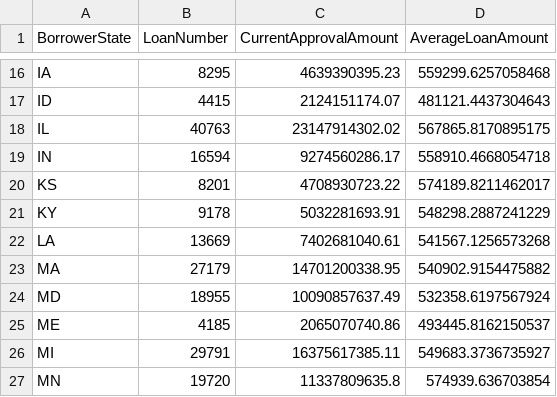
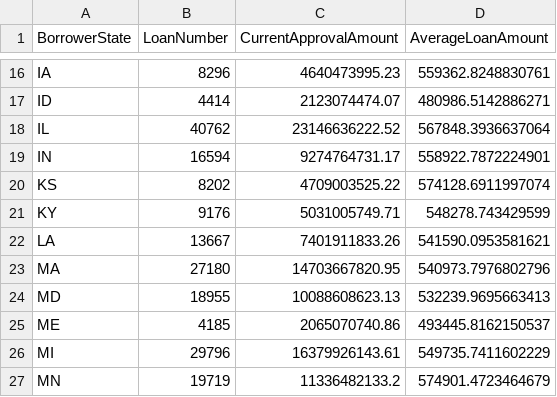
Before and after one commit to cspence001/mapdata_finalization_notebooks, a CSV file: review/dataviews/figs/state_approval_df.csv, drawn as a sheet; only a part is shown, gaps mark what is left out; the diff covers the shown part only; the diff names each change by its address in the sheet, - before the commit and + after, or states it on an @@ line.

```diff
--- a/review/dataviews/figs/state_approval_df.csv
+++ b/review/dataviews/figs/state_approval_df.csv
-B16 (LoanNumber): 8295
+B16 (LoanNumber): 8296
-C16 (CurrentApprovalAmount): 4639390395.23
+C16 (CurrentApprovalAmount): 4640473995.23
-D16 (AverageLoanAmount): 559299.6257058468
+D16 (AverageLoanAmount): 559362.8248830761
-B17 (LoanNumber): 4415
+B17 (LoanNumber): 4414
-C17 (CurrentApprovalAmount): 2124151174.07
+C17 (CurrentApprovalAmount): 2123074474.07
-D17 (AverageLoanAmount): 481121.4437304643
+D17 (AverageLoanAmount): 480986.5142886271
-B18 (LoanNumber): 40763
+B18 (LoanNumber): 40762
-C18 (CurrentApprovalAmount): 23147914302.02
+C18 (CurrentApprovalAmount): 23146636222.52
-D18 (AverageLoanAmount): 567865.8170895175
+D18 (AverageLoanAmount): 567848.3936637064
-C19 (CurrentApprovalAmount): 9274560286.17
+C19 (CurrentApprovalAmount): 9274764731.17
-D19 (AverageLoanAmount): 558910.4668054718
+D19 (AverageLoanAmount): 558922.7872224901
-B20 (LoanNumber): 8201
+B20 (LoanNumber): 8202
-C20 (CurrentApprovalAmount): 4708930723.22
+C20 (CurrentApprovalAmount): 4709003525.22
-D20 (AverageLoanAmount): 574189.8211462017
+D20 (AverageLoanAmount): 574128.6911997074
-B21 (LoanNumber): 9178
+B21 (LoanNumber): 9176
-C21 (CurrentApprovalAmount): 5032281693.91
+C21 (CurrentApprovalAmount): 5031005749.71
-D21 (AverageLoanAmount): 548298.2887241229
+D21 (AverageLoanAmount): 548278.743429599
-B22 (LoanNumber): 13669
+B22 (LoanNumber): 13667
-C22 (CurrentApprovalAmount): 7402681040.61
+C22 (CurrentApprovalAmount): 7401911833.26
-D22 (AverageLoanAmount): 541567.1256573268
+D22 (AverageLoanAmount): 541590.0953581621
-B23 (LoanNumber): 27179
+B23 (LoanNumber): 27180
-C23 (CurrentApprovalAmount): 14701200338.95
+C23 (CurrentApprovalAmount): 14703667820.95
-D23 (AverageLoanAmount): 540902.9154475882
+D23 (AverageLoanAmount): 540973.7976802796
-C24 (CurrentApprovalAmount): 10090857637.49
+C24 (CurrentApprovalAmount): 10088608623.13
-D24 (AverageLoanAmount): 532358.6197567924
+D24 (AverageLoanAmount): 532239.9695663413
-B26 (LoanNumber): 29791
+B26 (LoanNumber): 29796
-C26 (CurrentApprovalAmount): 16375617385.11
+C26 (CurrentApprovalAmount): 16379926143.61
-D26 (AverageLoanAmount): 549683.3736735927
+D26 (AverageLoanAmount): 549735.7411602229
-B27 (LoanNumber): 19720
+B27 (LoanNumber): 19719
-C27 (CurrentApprovalAmount): 11337809635.8
+C27 (CurrentApprovalAmount): 11336482133.2
-D27 (AverageLoanAmount): 574939.636703854
+D27 (AverageLoanAmount): 574901.4723464679
```
Also changed, not shown: 1 removed row and 98 edited cells elsewhere in this file, review/dataviews/figs/dateapproved_state_df.csv, 4 other files.
